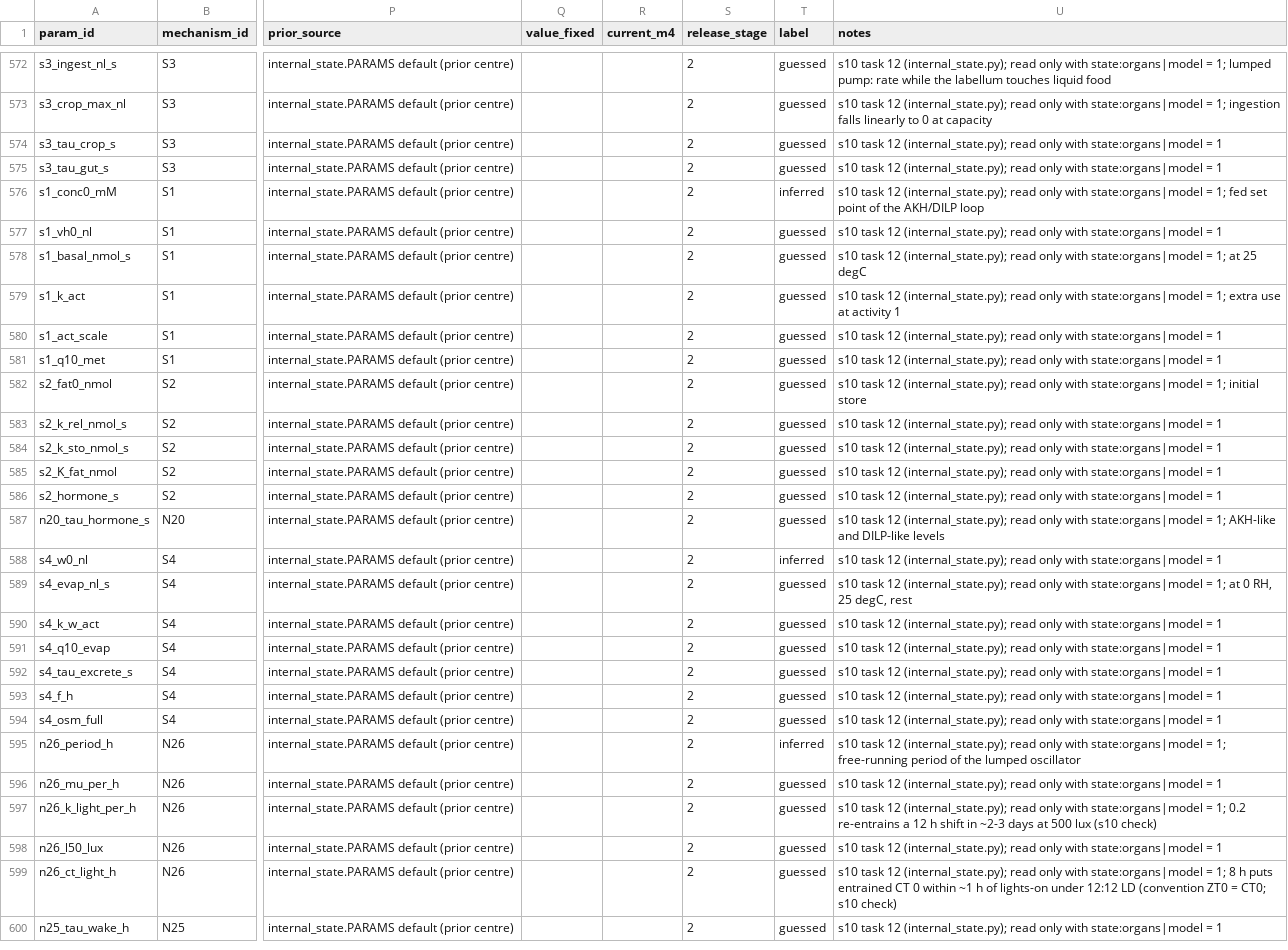
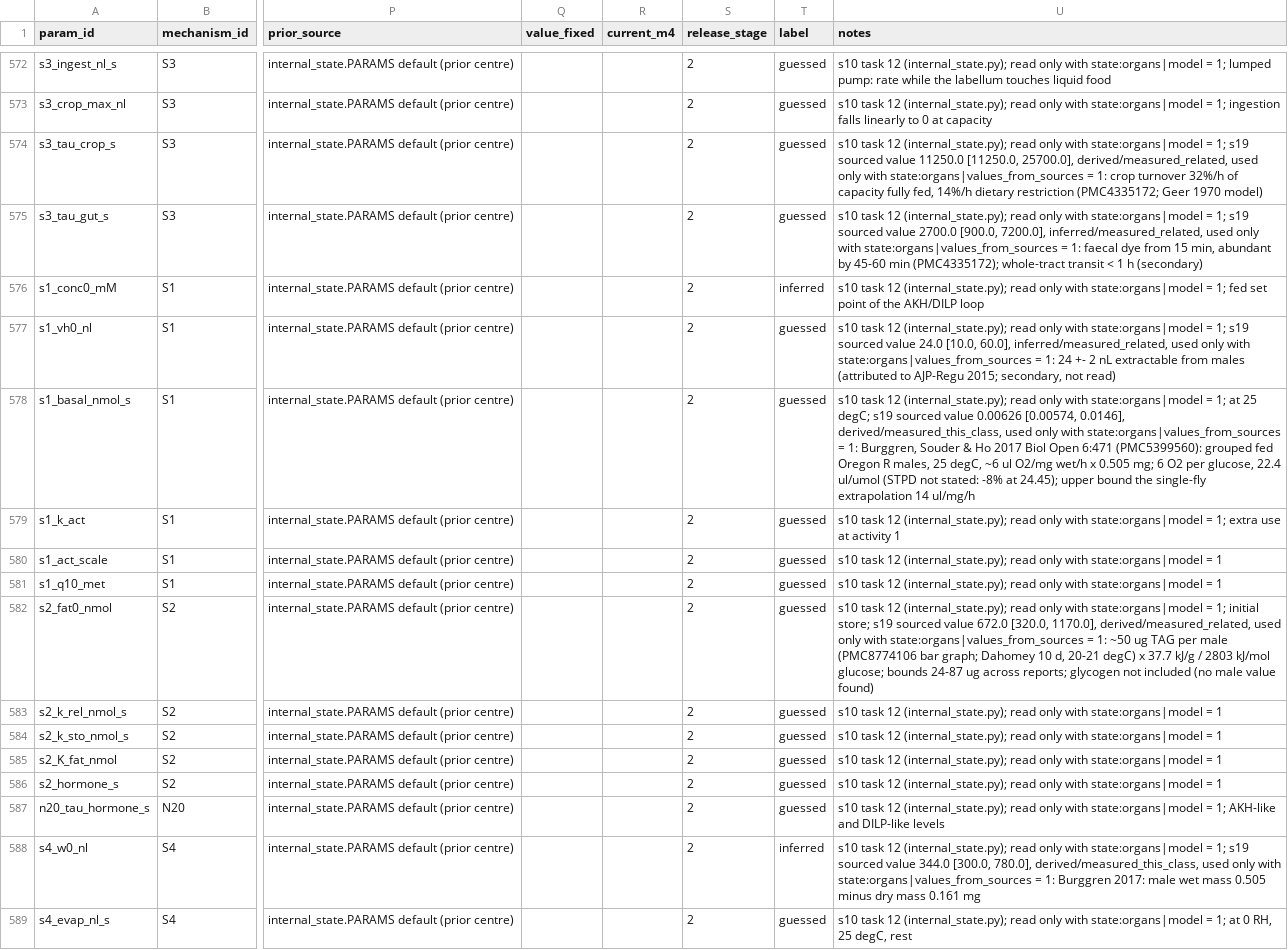
Before and after one commit to bengreff/fly-emulation, a CSV file: data/model/parameters.csv, drawn as a sheet; only a part is shown, gaps mark what is left out; the shorter side is filled out with more unchanged rows; the diff names each change by its address in the sheet, - before the commit and + after, or states it on an @@ line.

```diff
--- a/data/model/parameters.csv
+++ b/data/model/parameters.csv
-U574 (notes): …state:organs|model = 1
+U574 (notes): …state:organs|model = 1; s19 sourced value 11250.0 [11250.0, 25700.0], derived/measured_related, used only with state:organs|values_from_sources = 1: crop turnover 32%/h of capacity fully fed, 14%/h dietary restriction (PMC4335172; Geer 1970 model)
-U575 (notes): …state:organs|model = 1
+U575 (notes): …state:organs|model = 1; s19 sourced value 2700.0 [900.0, 7200.0], inferred/measured_related, used only with state:organs|values_from_sources = 1: faecal dye from 15 min, abundant by 45-60 min (PMC4335172); whole-tract transit < 1 h (secondary)
-U577 (notes): …state:organs|model = 1
+U577 (notes): …state:organs|model = 1; s19 sourced value 24.0 [10.0, 60.0], inferred/measured_related, used only with state:organs|values_from_sources = 1: 24 +- 2 nL extractable from males (attributed to AJP-Regu 2015; secondary, not read)
-U578 (notes): …at 25 degC
+U578 (notes): …at 25 degC; s19 sourced value 0.00626 [0.00574, 0.0146], derived/measured_this_class, used only with state:organs|values_from_sources = 1: Burggren, Souder & Ho 2017 Biol Open 6:471 (PMC5399560): grouped fed Oregon R males, 25 degC, ~6 ul O2/mg wet/h x 0.505 mg; 6 O2 per glucose, 22.4 ul/umol (STPD not stated: -8% at 24.45); upper bound the single-fly extrapolation 14 ul/mg/h
-U582 (notes): …1; initial store
+U582 (notes): …1; initial store; s19 sourced value 672.0 [320.0, 1170.0], derived/measured_related, used only with state:organs|values_from_sources = 1: ~50 ug TAG per male (PMC8774106 bar graph; Dahomey 10 d, 20-21 degC) x 37.7 kJ/g / 2803 kJ/mol glucose; bounds 24-87 ug across reports; glycogen not included (no male value found)
-U588 (notes): …state:organs|model = 1
+U588 (notes): …state:organs|model = 1; s19 sourced value 344.0 [300.0, 780.0], derived/measured_this_class, used only with state:organs|values_from_sources = 1: Burggren 2017: male wet mass 0.505 minus dry mass 0.161 mg
```
Also changed, not shown: data/model/structural_keys.csv, 5 other files.
